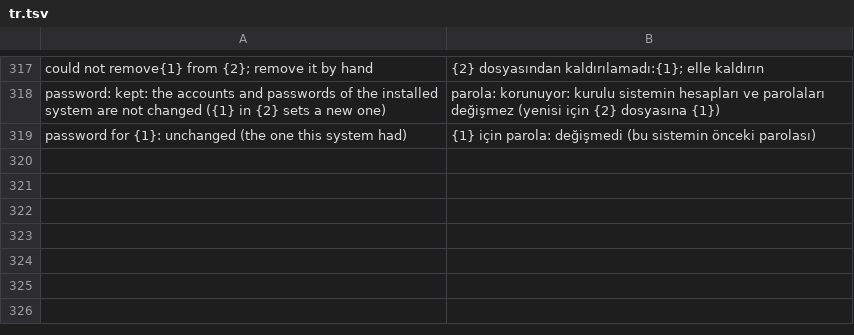
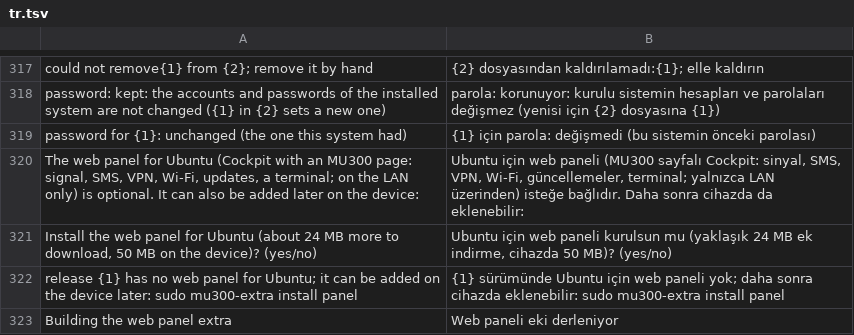
Before and after one commit to liuwang97/mu300-wrt, a TSV file: i18n/tr.tsv, drawn as a sheet; only a part is shown, gaps mark what is left out; the diff names each change by its address in the sheet, - before the commit and + after, or states it on an @@ line.

```diff
--- a/i18n/tr.tsv
+++ b/i18n/tr.tsv
+row 320: The web panel for Ubuntu (Cockpit with an MU300 page: signal, SMS, VPN, Wi-Fi, updates, a terminal; on the LAN only) is optional. It can also be added later on the device: | Ubuntu için web paneli (MU300 sayfalı Cockpit: sinyal, SMS, VPN, Wi-Fi, güncellemeler, terminal; yalnızca LAN üzerinden) isteğe bağlıdır. Daha sonra cihazda da eklenebilir:
+row 321: Install the web panel for Ubuntu (about 24 MB more to download, 50 MB on the device)? (yes/no) | Ubuntu için web paneli kurulsun mu (yaklaşık 24 MB ek indirme, cihazda 50 MB)? (yes/no)
+row 322: release {1} has no web panel for Ubuntu; it can be added on the device later: sudo mu300-extra install panel | {1} sürümünde Ubuntu için web paneli yok; daha sonra cihazda eklenebilir: sudo mu300-extra install panel
+row 323: Building the web panel extra | Web paneli eki derleniyor
```
Also changed, not shown: i18n/zh.tsv, 8 other files.
